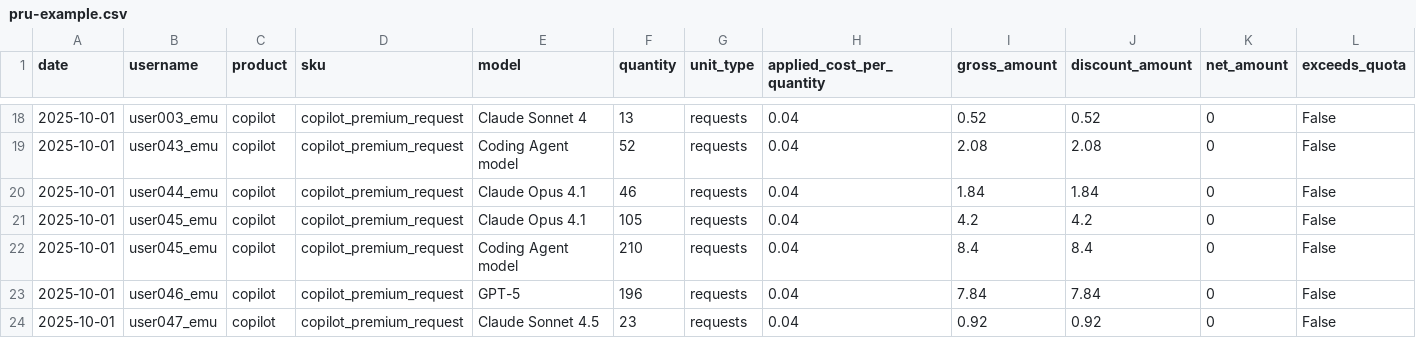
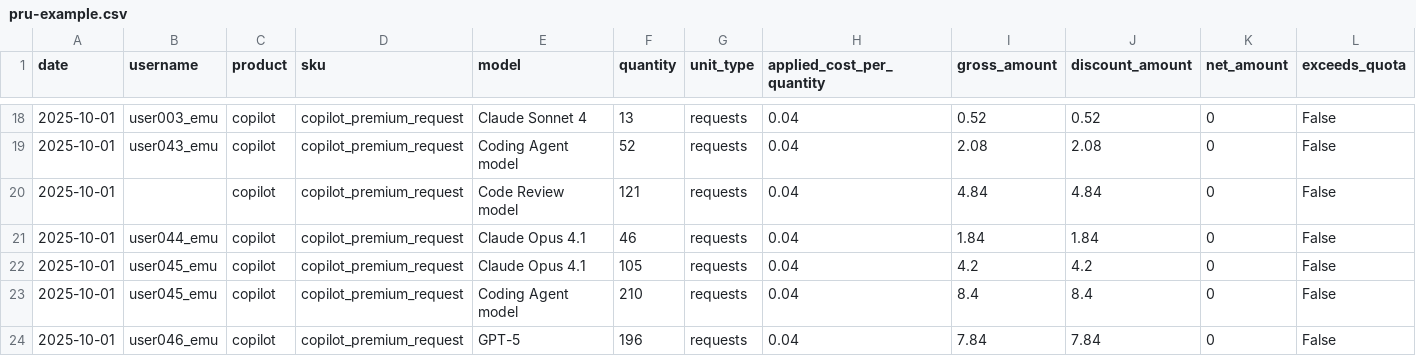
Before and after one commit to asizikov-demos/copilot-premium-requests-report-viewer, a CSV file: public/data/pru-example.csv, drawn as a sheet; only a part is shown, gaps mark what is left out; the shorter side is filled out with more unchanged rows; rows hold the shown columns only; the diff names each change by its address in the sheet, - before the commit and + after, or states it on an @@ line.

```diff
--- a/public/data/pru-example.csv
+++ b/public/data/pru-example.csv
+row 20: 2025-10-01 |  | copilot | copilot_premium_request | Code Review model | 121 | requests | 0.04 | 4.84 | 4.84 | 0 | False
```
